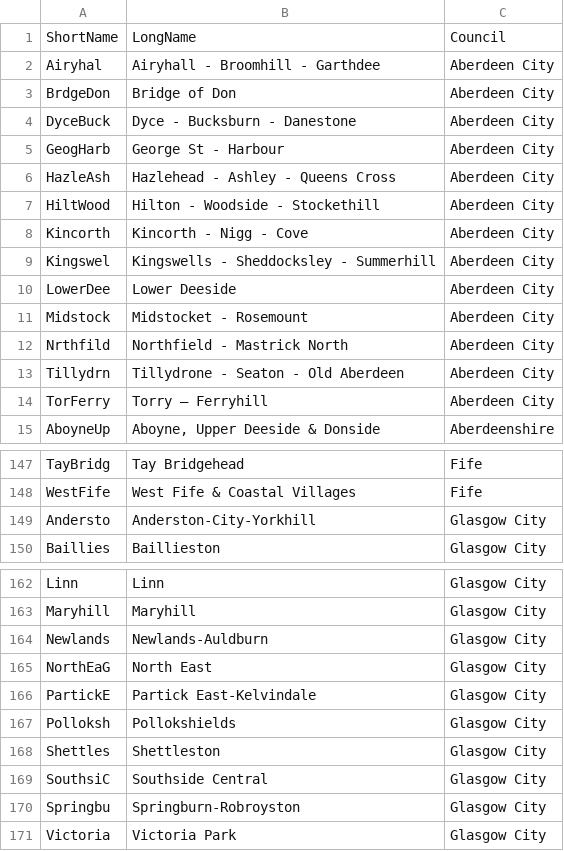
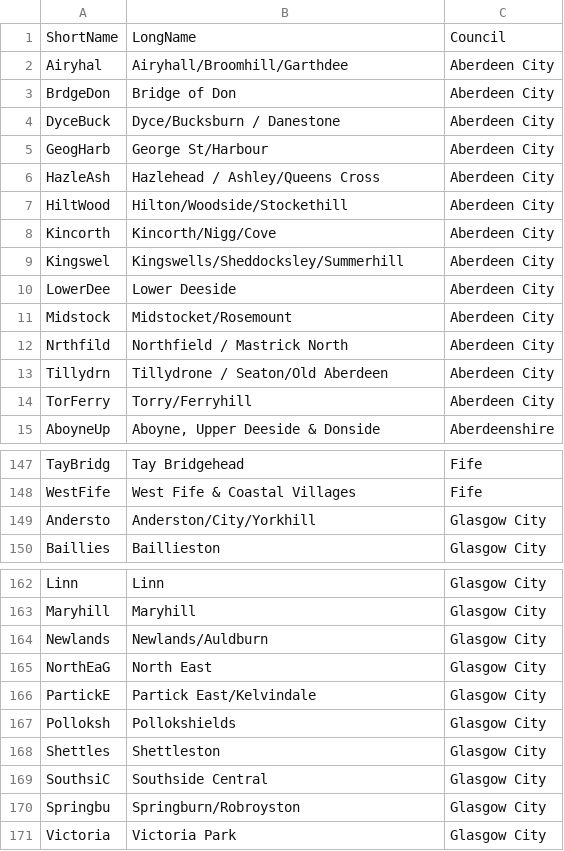
Before and after one commit to Improvement-Service/pop_projections_shiny_tool, a CSV file: Data files/ShortNameLookup.csv, drawn as a sheet; only a part is shown, gaps mark what is left out; the diff covers the shown part only.

Commit message:
Tidy up sub-council names for merging

```diff
--- a/Data files/ShortNameLookup.csv
+++ b/Data files/ShortNameLookup.csv
@@ -1,15 +1,15 @@
 ShortName,LongName,Council
-Airyhal ,Airyhall - Broomhill - Garthdee ,Aberdeen City
+Airyhal ,Airyhall/Broomhill/Garthdee ,Aberdeen City
 BrdgeDon ,Bridge of Don ,Aberdeen City
-DyceBuck ,Dyce - Bucksburn - Danestone ,Aberdeen City
-GeogHarb ,George St - Harbour ,Aberdeen City
-HazleAsh ,Hazlehead - Ashley - Queens Cross ,Aberdeen City
-HiltWood ,Hilton - Woodside - Stockethill ,Aberdeen City
-Kincorth ,Kincorth - Nigg - Cove ,Aberdeen City
-Kingswel ,Kingswells - Sheddocksley - Summerhill ,Aberdeen City
+DyceBuck ,Dyce/Bucksburn / Danestone ,Aberdeen City
+GeogHarb ,George St/Harbour ,Aberdeen City
+HazleAsh ,Hazlehead / Ashley/Queens Cross ,Aberdeen City
+HiltWood ,Hilton/Woodside/Stockethill ,Aberdeen City
+Kincorth ,Kincorth/Nigg/Cove ,Aberdeen City
+Kingswel ,Kingswells/Sheddocksley/Summerhill ,Aberdeen City
 LowerDee ,Lower Deeside ,Aberdeen City
-Midstock ,Midstocket - Rosemount ,Aberdeen City
-Nrthfild ,Northfield - Mastrick North ,Aberdeen City
-Tillydrn ,Tillydrone - Seaton - Old Aberdeen ,Aberdeen City
-TorFerry ,Torry – Ferryhill ,Aberdeen City
+Midstock ,Midstocket/Rosemount ,Aberdeen City
+Nrthfild ,Northfield / Mastrick North ,Aberdeen City
+Tillydrn ,Tillydrone / Seaton/Old Aberdeen ,Aberdeen City
+TorFerry ,Torry/Ferryhill ,Aberdeen City
 AboyneUp,"Aboyne, Upper Deeside & Donside",Aberdeenshire
@@ -148,3 +148,3 @@ TayBridg,Tay Bridgehead,Fife
 WestFife,West Fife & Coastal Villages,Fife
-Andersto,Anderston-City-Yorkhill,Glasgow City
+Andersto,Anderston/City/Yorkhill,Glasgow City
 Baillies,Baillieston,Glasgow City
@@ -163,5 +163,5 @@ Linn,Linn,Glasgow City
 Maryhill,Maryhill,Glasgow City
-Newlands,Newlands-Auldburn,Glasgow City
+Newlands,Newlands/Auldburn,Glasgow City
 NorthEaG,North East,Glasgow City
-PartickE,Partick East-Kelvindale,Glasgow City
+PartickE,Partick East/Kelvindale,Glasgow City
 Polloksh,Pollokshields,Glasgow City
@@ -169,3 +169,3 @@ Shettles,Shettleston,Glasgow City
 SouthsiC,Southside Central,Glasgow City
-Springbu,Springburn-Robroyston,Glasgow City
+Springbu,Springburn/Robroyston,Glasgow City
 Victoria,Victoria Park,Glasgow City
```
Also changed, not shown: 12 edited cells elsewhere in this file.
